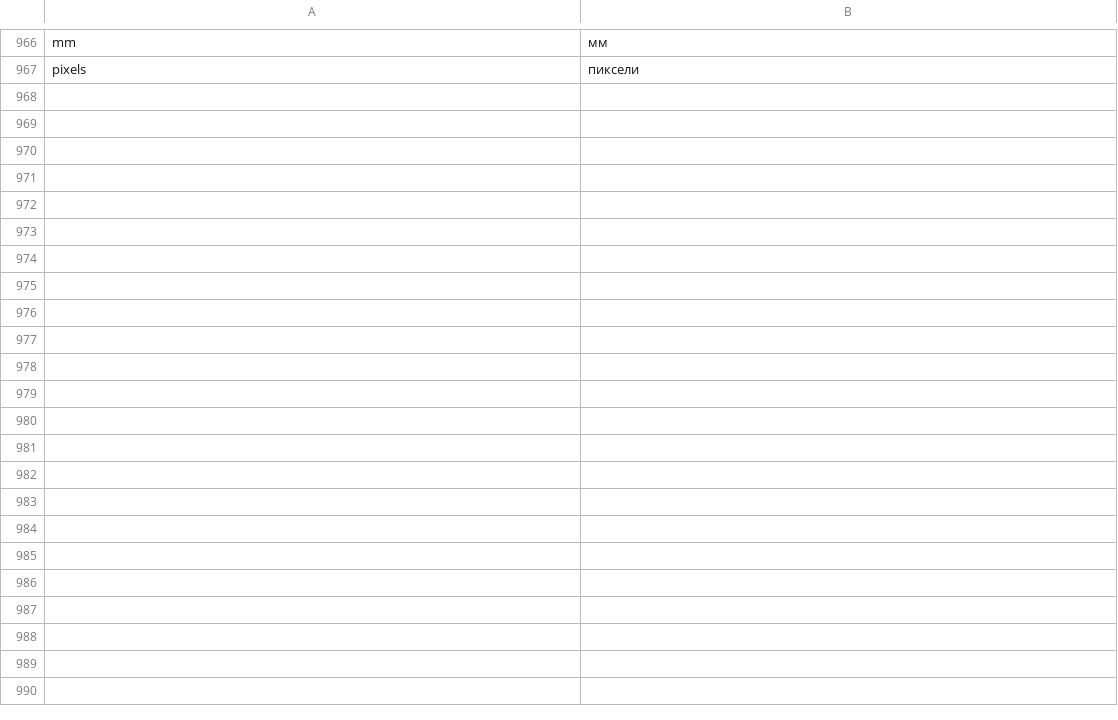
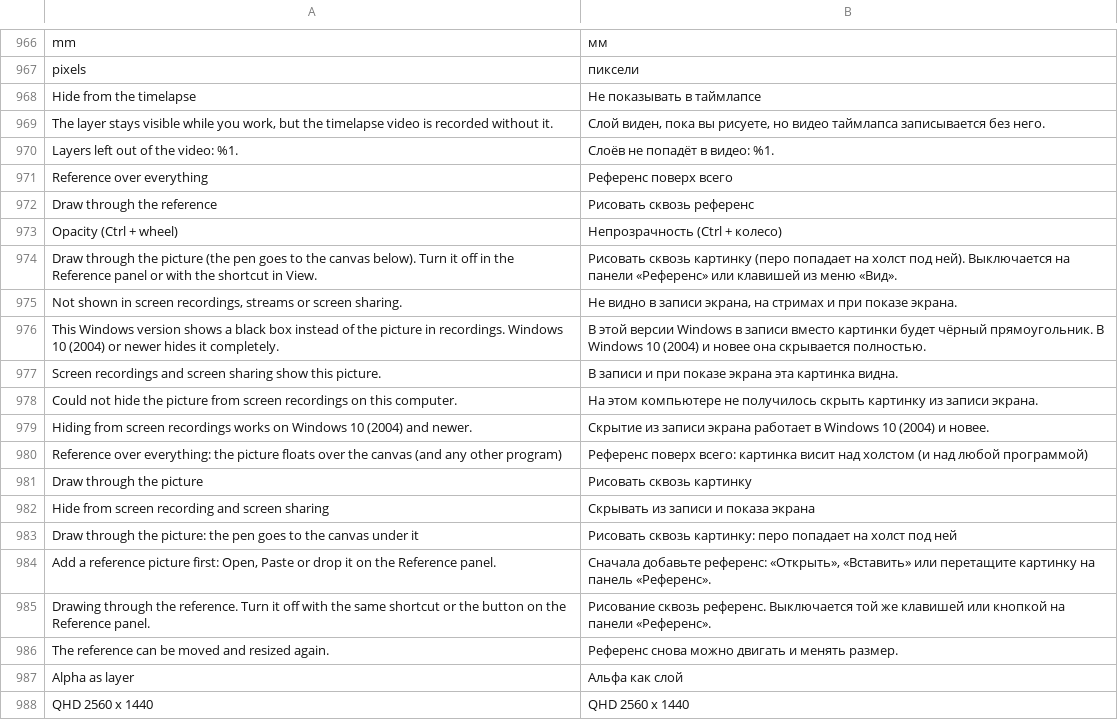
Before and after one commit to Ledston/graphix-paint, a TSV file: resources/i18n/ru.tsv, drawn as a sheet; only a part is shown, gaps mark what is left out; the diff names each change by its address in the sheet, - before the commit and + after, or states it on an @@ line.

```diff
--- a/resources/i18n/ru.tsv
+++ b/resources/i18n/ru.tsv
+row 968: Hide from the timelapse | Не показывать в таймлапсе
+row 969: The layer stays visible while you work, but the timelapse video is recorded without it. | Слой виден, пока вы рисуете, но видео таймлапса записывается без него.
+row 970: Layers left out of the video: %1. | Слоёв не попадёт в видео: %1.
+row 971: Reference over everything | Референс поверх всего
+row 972: Draw through the reference | Рисовать сквозь референс
+row 973: Opacity (Ctrl + wheel) | Непрозрачность (Ctrl + колесо)
+row 974: Draw through the picture (the pen goes to the canvas below). Turn it off in the Reference panel or with the shortcut in View. | Рисовать сквозь картинку (перо попадает на холст под ней). Выключается на панели «Референс» или клавишей из меню «Вид».
+row 975: Not shown in screen recordings, streams or screen sharing. | Не видно в записи экрана, на стримах и при показе экрана.
+row 976: This Windows version shows a black box instead of the picture in recordings. Windows 10 (2004) or newer hides it completely. | В этой версии Windows в записи вместо картинки будет чёрный прямоугольник. В Windows 10 (2004) и новее она скрывается полностью.
+row 977: Screen recordings and screen sharing show this picture. | В записи и при показе экрана эта картинка видна.
+row 978: Could not hide the picture from screen recordings on this computer. | На этом компьютере не получилось скрыть картинку из записи экрана.
+row 979: Hiding from screen recordings works on Windows 10 (2004) and newer. | Скрытие из записи экрана работает в Windows 10 (2004) и новее.
+row 980: Reference over everything: the picture floats over the canvas (and any other program) | Референс поверх всего: картинка висит над холстом (и над любой программой)
+row 981: Draw through the picture | Рисовать сквозь картинку
+row 982: Hide from screen recording and screen sharing | Скрывать из записи и показа экрана
+row 983: Draw through the picture: the pen goes to the canvas under it | Рисовать сквозь картинку: перо попадает на холст под ней
+row 984: Add a reference picture first: Open, Paste or drop it on the Reference panel. | Сначала добавьте референс: «Открыть», «Вставить» или перетащите картинку на панель «Референс».
+row 985: Drawing through the reference. Turn it off with the same shortcut or the button on the Reference panel. | Рисование сквозь референс. Выключается той же клавишей или кнопкой на панели «Референс».
+row 986: The reference can be moved and resized again. | Референс снова можно двигать и менять размер.
+row 987: Alpha as layer | Альфа как слой
+row 988: QHD 2560 x 1440 | QHD 2560 x 1440
```
Also changed, not shown: 11 other files.
